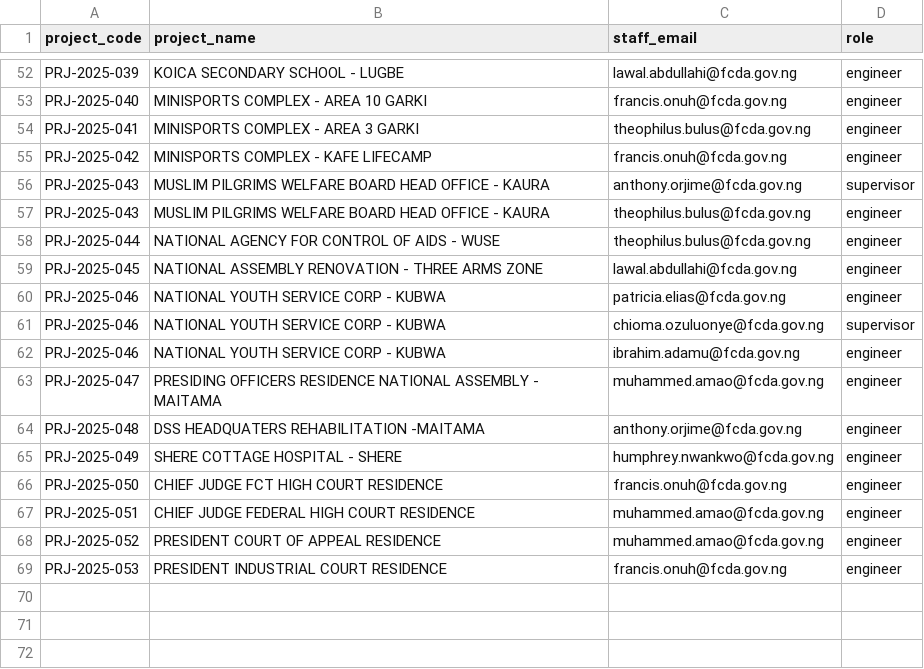
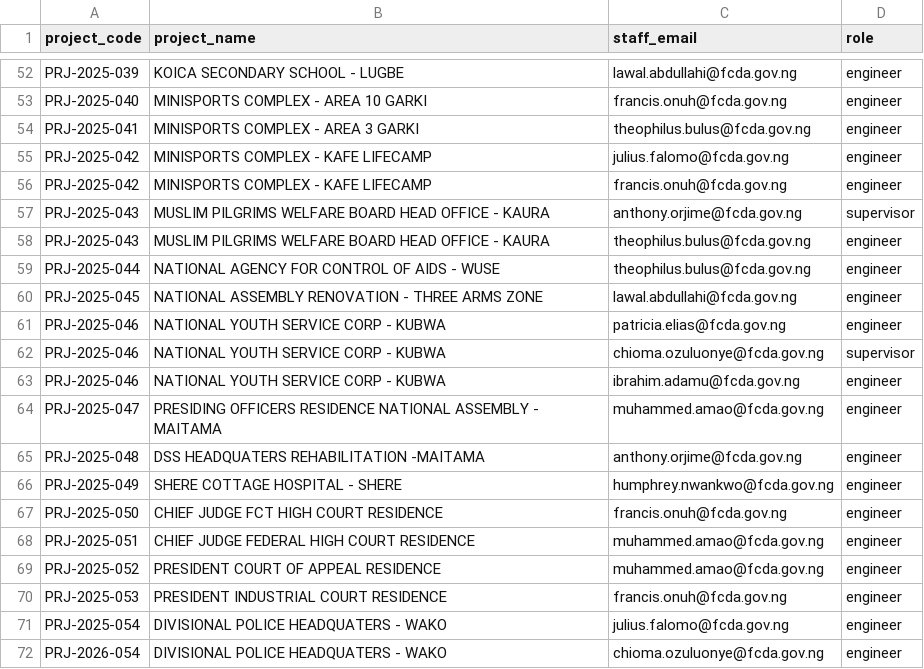
Before and after one commit to tonyorjime-cloud/WorNest, a CSV file: data/postings.csv, drawn as a sheet; only a part is shown, gaps mark what is left out; the diff names each change by its address in the sheet, - before the commit and + after, or states it on an @@ line.

Commit message:
revised projects, added julius on kafe and created dphq, wako

```diff
--- a/data/postings.csv
+++ b/data/postings.csv
+row 55: PRJ-2025-042 | MINISPORTS COMPLEX - KAFE LIFECAMP | julius.falomo@fcda.gov.ng | engineer
+row 71: PRJ-2025-054 | DIVISIONAL POLICE HEADQUATERS - WAKO | julius.falomo@fcda.gov.ng | engineer
+row 72: PRJ-2026-054 | DIVISIONAL POLICE HEADQUATERS - WAKO | chioma.ozuluonye@fcda.gov.ng | engineer
```
Also changed, not shown: data/structural_project_info_min.csv.
